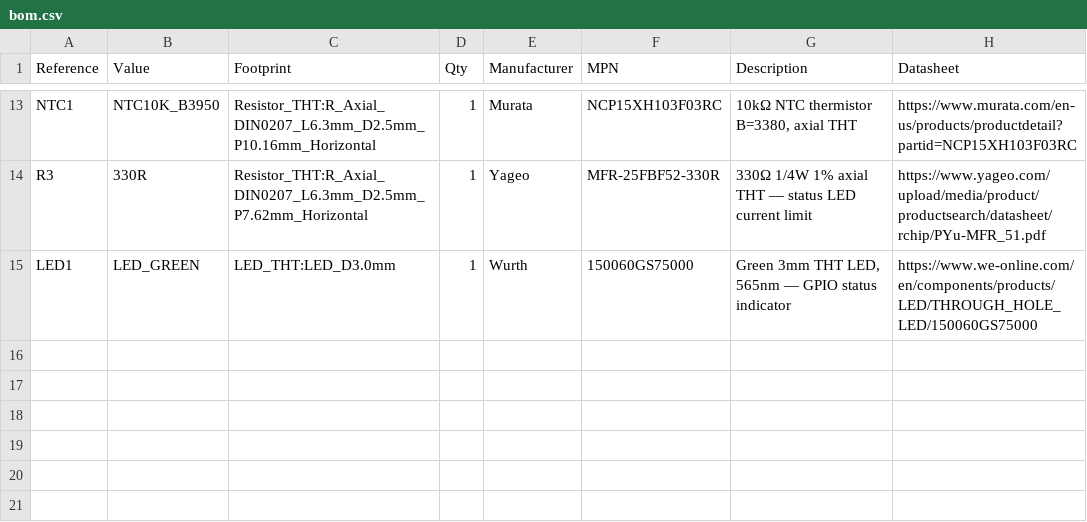
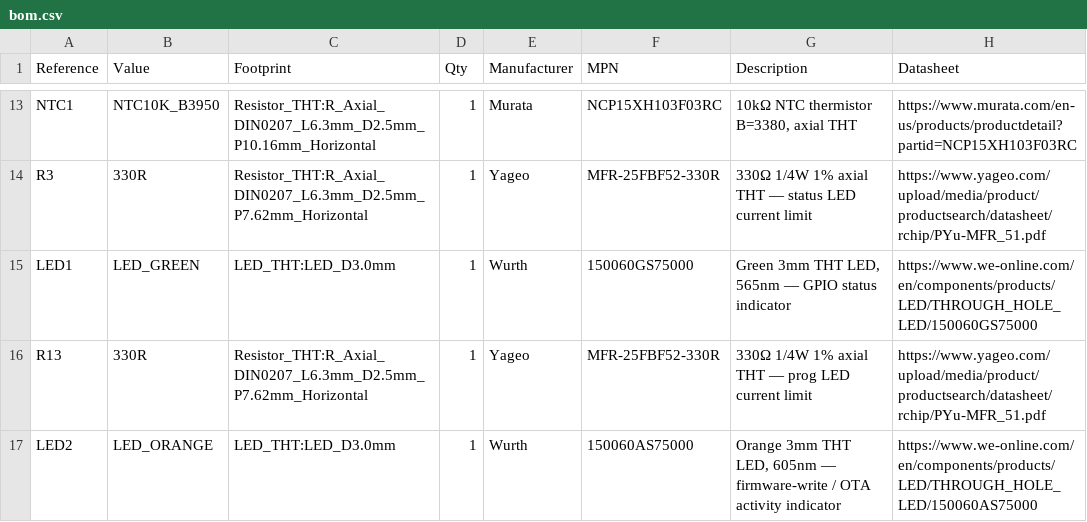
Before and after one commit to nielsverhoeven/PoE-FanController, a CSV file: hardware/bom/bom.csv, drawn as a sheet; only a part is shown, gaps mark what is left out; the diff names each change by its address in the sheet, - before the commit and + after, or states it on an @@ line.

```diff
--- a/hardware/bom/bom.csv
+++ b/hardware/bom/bom.csv
+row 16: R13 | 330R | Resistor_THT:R_Axial_DIN0207_L6.3mm_D2.5mm_P7.62mm_Horizontal | 1 | Yageo | MFR-25FBF52-330R | 330Ω 1/4W 1% axial THT — prog LED current limit | https://www.yageo.com/upload/media/product/productsearch/datasheet/rchip/PYu-MFR_51.pdf
+row 17: LED2 | LED_ORANGE | LED_THT:LED_D3.0mm | 1 | Wurth | 150060AS75000 | Orange 3mm THT LED, 605nm — firmware-write / OTA activity indicator | https://www.we-online.com/en/components/products/LED/THROUGH_HOLE_LED/150060AS75000
```
Also changed, not shown: 11 other files.
